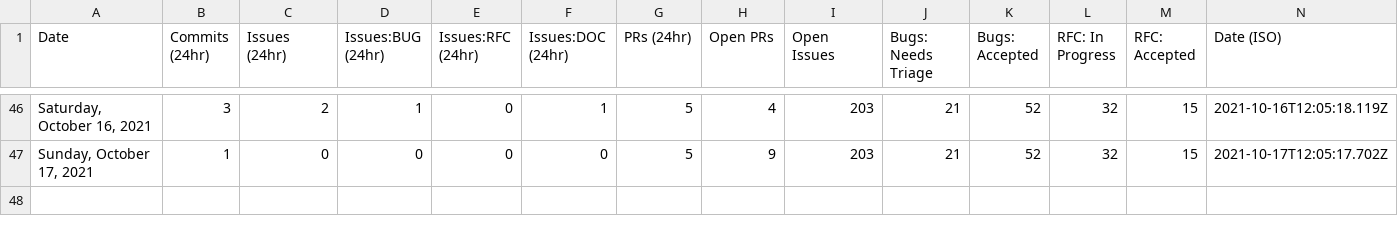
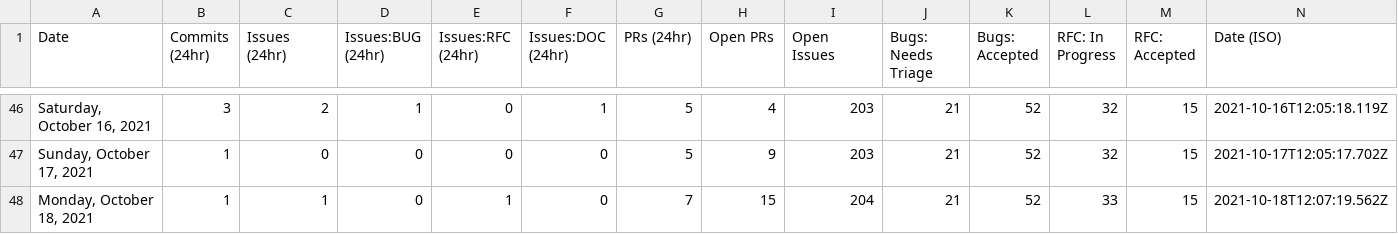
Before and after one commit to Goldfarbof/astro, a CSV file: scripts/stats/stats.csv, drawn as a sheet; only a part is shown, gaps mark what is left out; the diff names each change by its address in the sheet, - before the commit and + after, or states it on an @@ line.

```diff
--- a/scripts/stats/stats.csv
+++ b/scripts/stats/stats.csv
+row 48: Monday, October 18, 2021 | 1 | 1 | 0 | 1 | 0 | 7 | 15 | 204 | 21 | 52 | 33 | 15 | 2021-10-18T12:07:19.562Z
```
